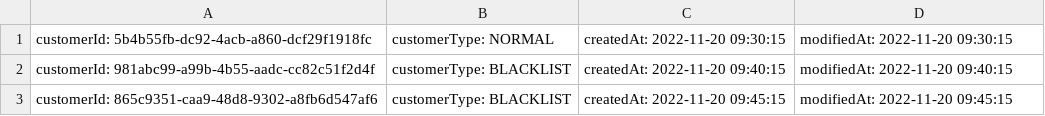
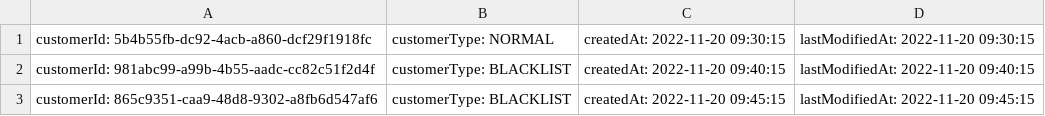
Before and after one commit to prgrms-be-devcourse/springboot-basic, a CSV file: src/main/resources/customer_blacklist.csv, drawn as a sheet.

Commit message:
style: Customer toString 메서드 내용 수정

```diff
--- a/src/main/resources/customer_blacklist.csv
+++ b/src/main/resources/customer_blacklist.csv
@@ -1,3 +1,3 @@
-customerId: 5b4b55fb-dc92-4acb-a860-dcf29f1918fc, customerType: NORMAL, createdAt: 2022-11-20 09:30:15, modifiedAt: 2022-11-20 09:30:15
-customerId: 981abc99-a99b-4b55-aadc-cc82c51f2d4f, customerType: BLACKLIST, createdAt: 2022-11-20 09:40:15, modifiedAt: 2022-11-20 09:40:15
-customerId: 865c9351-caa9-48d8-9302-a8fb6d547af6, customerType: BLACKLIST, createdAt: 2022-11-20 09:45:15, modifiedAt: 2022-11-20 09:45:15
+customerId: 5b4b55fb-dc92-4acb-a860-dcf29f1918fc, customerType: NORMAL, createdAt: 2022-11-20 09:30:15, lastModifiedAt: 2022-11-20 09:30:15
+customerId: 981abc99-a99b-4b55-aadc-cc82c51f2d4f, customerType: BLACKLIST, createdAt: 2022-11-20 09:40:15, lastModifiedAt: 2022-11-20 09:40:15
+customerId: 865c9351-caa9-48d8-9302-a8fb6d547af6, customerType: BLACKLIST, createdAt: 2022-11-20 09:45:15, lastModifiedAt: 2022-11-20 09:45:15
```
Also changed, not shown: 2 other files.
